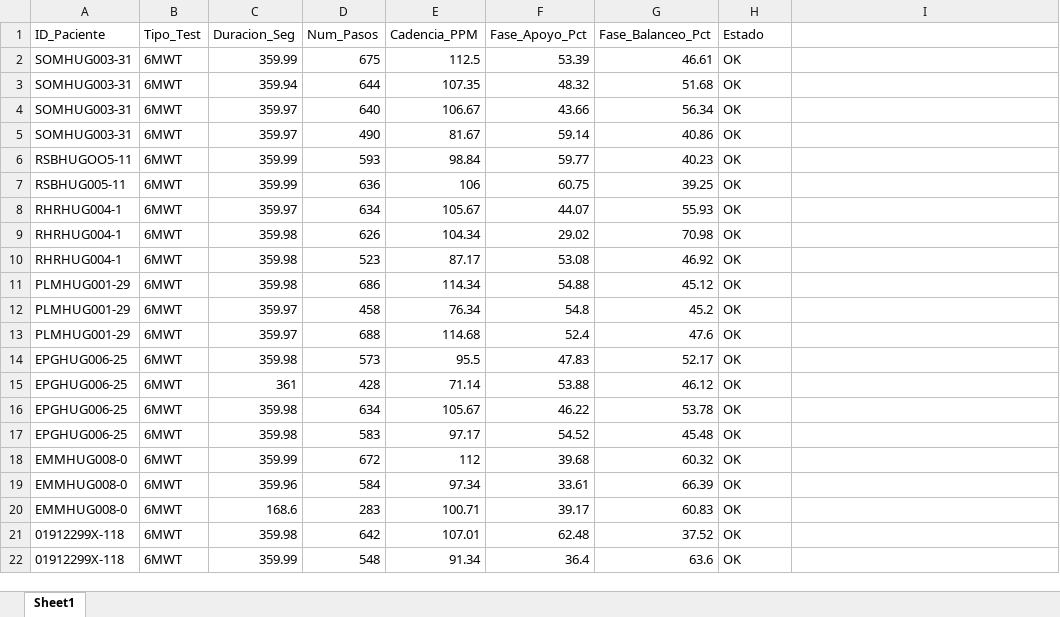
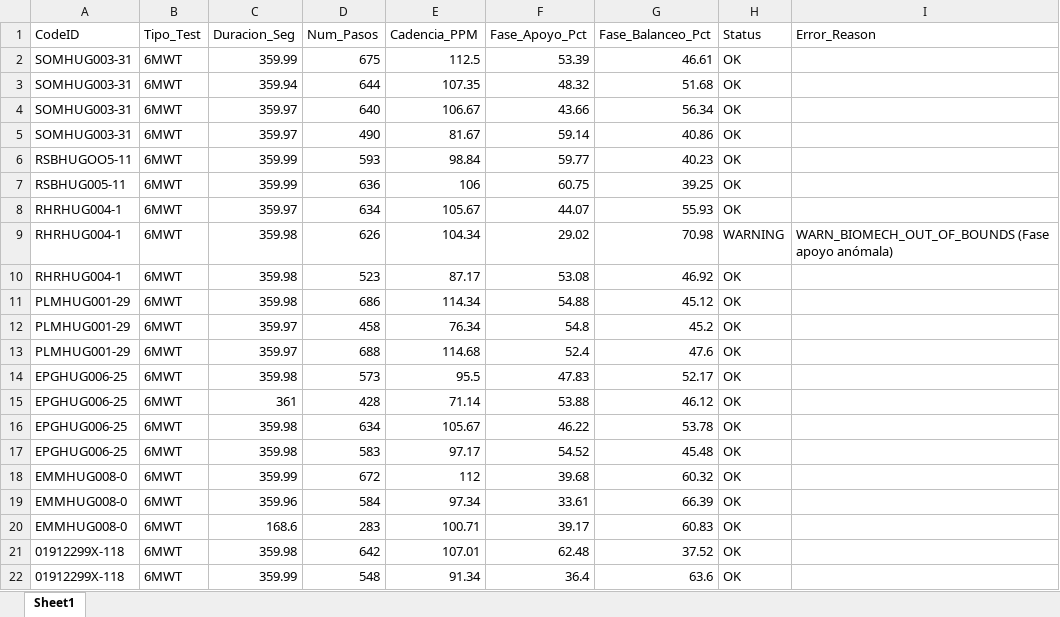
Before and after one commit to MultipleSclerosisMonitoring/2026_msFeat_LR, an Excel workbook: INFORME_CLINICO_FINAL.xlsx, sheet Sheet1, drawn as a sheet; values as stored, in another font and other column widths than the file's, no borders; the diff names each change by its address in the sheet, - before the commit and + after, or states it on an @@ line.

```diff
--- a/INFORME_CLINICO_FINAL.xlsx (sheet Sheet1)
+++ b/INFORME_CLINICO_FINAL.xlsx (sheet Sheet1)
-A1: ID_Paciente
+A1: CodeID
-H1: Estado
+H1: Status
-I1: (empty)
+I1: Error_Reason
-H9 (Status): OK
+H9 (Status): WARNING
-I9 (Error_Reason): (empty)
+I9 (Error_Reason): WARN_BIOMECH_OUT_OF_BOUNDS (Fase apoyo anómala)
```
Also changed, not shown: 8 other files.
